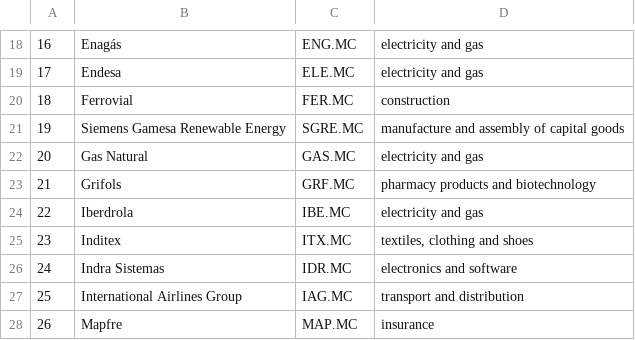
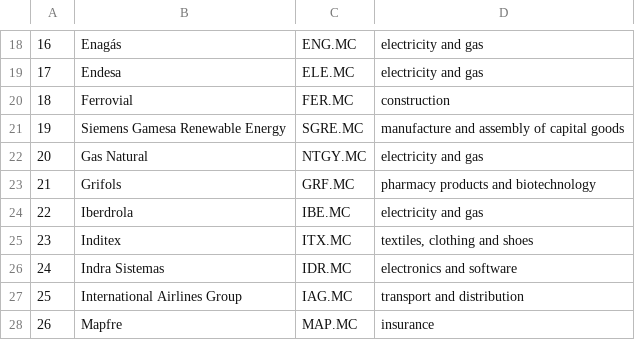
Before and after one commit to BCJuan/Portfolio-Optimization, a CSV file: csv/members_IBEX35.csv, drawn as a sheet; only a part is shown, gaps mark what is left out.

```diff
--- a/csv/members_IBEX35.csv
+++ b/csv/members_IBEX35.csv
@@ -21,3 +21,3 @@
 19,Siemens Gamesa Renewable Energy,SGRE.MC,manufacture and assembly of capital goods
-20,Gas Natural,GAS.MC,electricity and gas
+20,Gas Natural,NTGY.MC,electricity and gas
 21,Grifols,GRF.MC,pharmacy products and biotechnology
```
Also changed, not shown: accountability.csv, csv/data/adj_IBEX35.csv, 2 other files.
